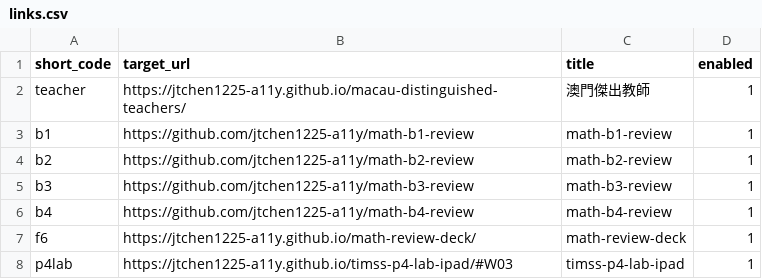
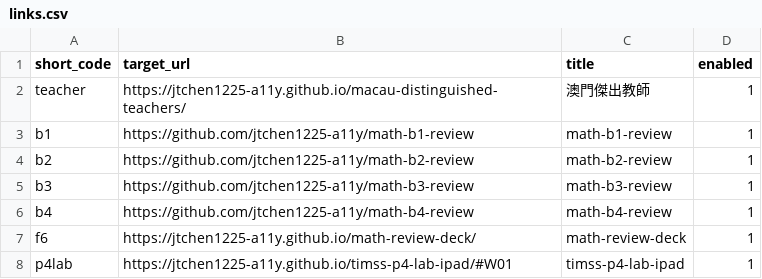
Before and after one commit to jtchen1225-a11y/daydaystudy-short-url, a CSV file: links.csv, drawn as a sheet.

Commit message:
Update short links 2026-09-15 10:06

```diff
--- a/links.csv
+++ b/links.csv
@@ -7,2 +7,2 @@ b4,https://github.com/jtchen1225-a11y/math-b4-review,math-b4-review,1
 f6,https://jtchen1225-a11y.github.io/math-review-deck/,math-review-deck,1
-p4lab,https://jtchen1225-a11y.github.io/timss-p4-lab-ipad/#W03,timss-p4-lab-ipad,1
+p4lab,https://jtchen1225-a11y.github.io/timss-p4-lab-ipad/#W01,timss-p4-lab-ipad,1
```
